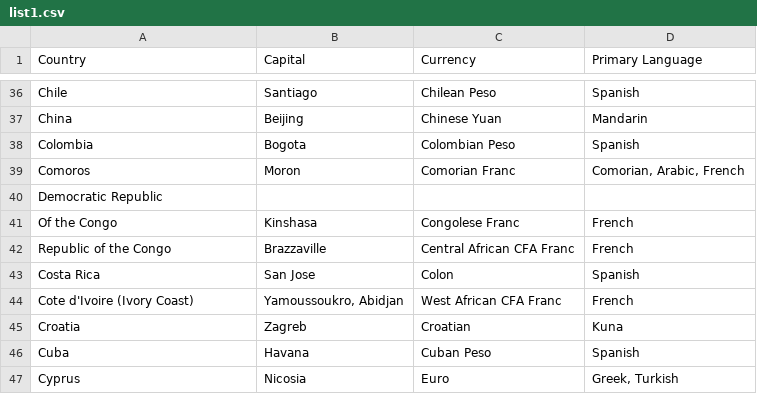
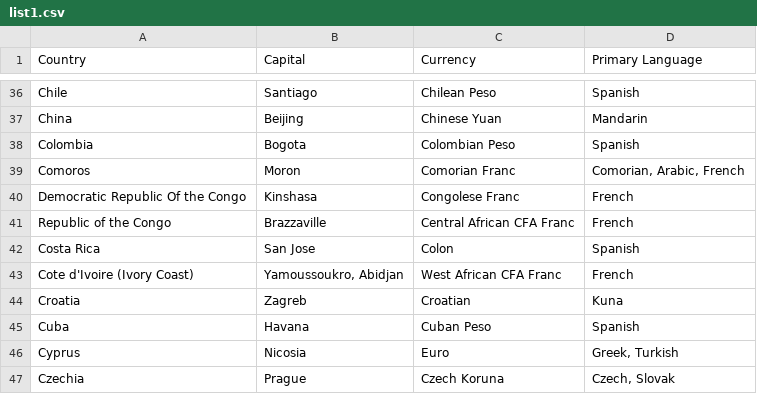
Before and after one commit to L0ud3r/CommaSeparatedValues, a CSV file: comma_separated_values/list1.csv, drawn as a sheet; only a part is shown, gaps mark what is left out; the shorter side is filled out with more unchanged rows.

Commit message:
Fix ficheiro list1

```diff
--- a/comma_separated_values/list1.csv
+++ b/comma_separated_values/list1.csv
@@ -39,4 +39,3 @@ Colombia,Bogota,Colombian Peso,Spanish
 Comoros,Moron,Comorian Franc,"Comorian, Arabic, French"
-Democratic Republic
-Of the Congo,Kinshasa,Congolese Franc,French
+Democratic Republic Of the Congo,Kinshasa,Congolese Franc,French
 Republic of the Congo,Brazzaville,Central African CFA Franc,French
```
